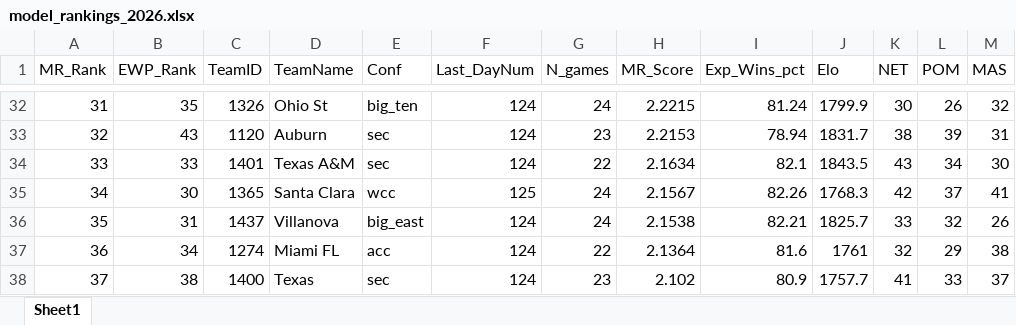
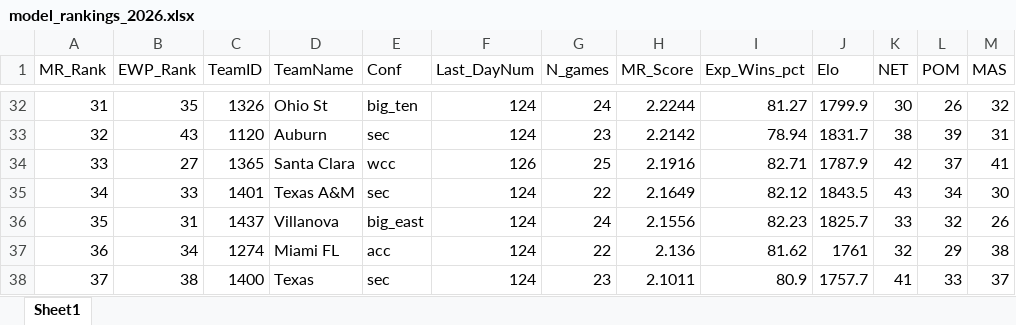
Before and after one commit to egomaniacsfantasy/EgomaniacsBracket, an Excel workbook: model_rankings_2026.xlsx, sheet Sheet1, drawn as a sheet; only a part is shown, gaps mark what is left out; values as stored, in another font and other column widths than the file's, no borders; the diff covers the shown part only; the diff names each change by its address in the sheet, - before the commit and + after, or states it on an @@ line.

```diff
--- a/model_rankings_2026.xlsx (sheet Sheet1)
+++ b/model_rankings_2026.xlsx (sheet Sheet1)
-H32 (MR_Score): 2.2215
+H32 (MR_Score): 2.2244
-I32 (Exp_Wins_pct): 81.24
+I32 (Exp_Wins_pct): 81.27
-H33 (MR_Score): 2.2153
+H33 (MR_Score): 2.2142
-B34 (EWP_Rank): 33
+B34 (EWP_Rank): 27
-C34 (TeamID): 1401
+C34 (TeamID): 1365
-D34 (TeamName): Texas A&M
+D34 (TeamName): Santa Clara
-E34 (Conf): sec
+E34 (Conf): wcc
-F34 (Last_DayNum): 124
+F34 (Last_DayNum): 126
-G34 (N_games): 22
+G34 (N_games): 25
-H34 (MR_Score): 2.1634
+H34 (MR_Score): 2.1916
-I34 (Exp_Wins_pct): 82.1
+I34 (Exp_Wins_pct): 82.71
-J34 (Elo): 1843.5
+J34 (Elo): 1787.9
-K34 (NET): 43
+K34 (NET): 42
-L34 (POM): 34
+L34 (POM): 37
-M34 (MAS): 30
+M34 (MAS): 41
-B35 (EWP_Rank): 30
+B35 (EWP_Rank): 33
-C35 (TeamID): 1365
+C35 (TeamID): 1401
-D35 (TeamName): Santa Clara
+D35 (TeamName): Texas A&M
-E35 (Conf): wcc
+E35 (Conf): sec
-F35 (Last_DayNum): 125
+F35 (Last_DayNum): 124
-G35 (N_games): 24
+G35 (N_games): 22
-H35 (MR_Score): 2.1567
+H35 (MR_Score): 2.1649
-I35 (Exp_Wins_pct): 82.26
+I35 (Exp_Wins_pct): 82.12
-J35 (Elo): 1768.3
+J35 (Elo): 1843.5
-K35 (NET): 42
+K35 (NET): 43
-L35 (POM): 37
+L35 (POM): 34
-M35 (MAS): 41
+M35 (MAS): 30
-H36 (MR_Score): 2.1538
+H36 (MR_Score): 2.1556
-I36 (Exp_Wins_pct): 82.21
+I36 (Exp_Wins_pct): 82.23
-H37 (MR_Score): 2.1364
+H37 (MR_Score): 2.136
-I37 (Exp_Wins_pct): 81.6
+I37 (Exp_Wins_pct): 81.62
-H38 (MR_Score): 2.102
+H38 (MR_Score): 2.1011
```
Also changed, not shown: 7 added rows, 7 removed rows and 1627 edited cells elsewhere in this sheet, 2026_bracket_preds.xlsx, conf_matchup_probs_2026.xlsx, 11 other files.
